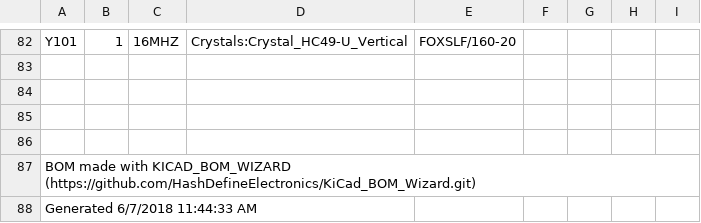
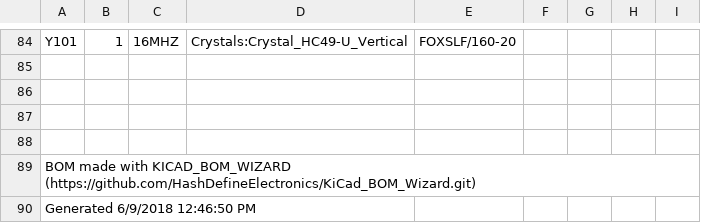
Before and after one commit to bin2ai/Senior_Design, a CSV file: Senior_Design.csv, drawn as a sheet; only a part is shown, gaps mark what is left out; the diff covers the shown part only.

```diff
--- a/Senior_Design.csv
+++ b/Senior_Design.csv
@@ -87,2 +89,2 @@ Y101 ,1,16MHZ,Crystals:Crystal_HC49-U_Vertical,FOXSLF/160-20, , , ,
 BOM made with KICAD_BOM_WIZARD (https://github.com/HashDefineElectronics/KiCad_BOM_Wizard.git)
-Generated 6/7/2018 11:44:33 AM
+Generated 6/9/2018 12:46:50 PM
```
Also changed, not shown: 3 added rows, 1 removed row and 10 edited cells elsewhere in this file, 26 other files.
